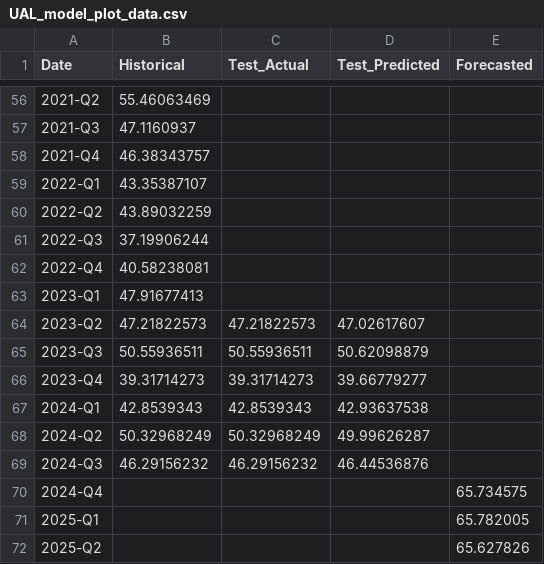
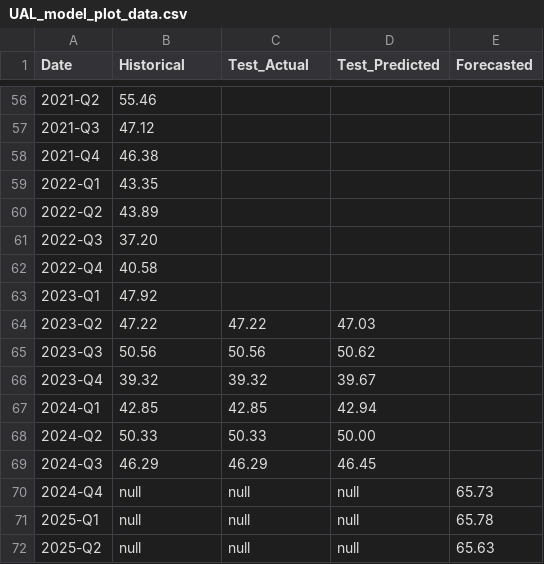
Before and after one commit to nitheshbethur39/flight-forecast-dashboard, a CSV file: public/data/UAL_model_plot_data.csv, drawn as a sheet; only a part is shown, gaps mark what is left out; the diff covers the shown part only.

```diff
--- a/public/data/UAL_model_plot_data.csv
+++ b/public/data/UAL_model_plot_data.csv
@@ -56,17 +56,17 @@ Date,Historical,Test_Actual,Test_Predicted,Forecasted
-2021-Q2,55.46063469,,,
-2021-Q3,47.1160937,,,
-2021-Q4,46.38343757,,,
-2022-Q1,43.35387107,,,
-2022-Q2,43.89032259,,,
-2022-Q3,37.19906244,,,
-2022-Q4,40.58238081,,,
-2023-Q1,47.91677413,,,
-2023-Q2,47.21822573,47.21822573,47.02617607,
-2023-Q3,50.55936511,50.55936511,50.62098879,
-2023-Q4,39.31714273,39.31714273,39.66779277,
-2024-Q1,42.8539343,42.8539343,42.93637538,
-2024-Q2,50.32968249,50.32968249,49.99626287,
-2024-Q3,46.29156232,46.29156232,46.44536876,
-2024-Q4,,,,65.734575
-2025-Q1,,,,65.782005
-2025-Q2,,,,65.627826
+2021-Q2,55.46,,,
+2021-Q3,47.12,,,
+2021-Q4,46.38,,,
+2022-Q1,43.35,,,
+2022-Q2,43.89,,,
+2022-Q3,37.20,,,
+2022-Q4,40.58,,,
+2023-Q1,47.92,,,
+2023-Q2,47.22,47.22,47.03,
+2023-Q3,50.56,50.56,50.62,
+2023-Q4,39.32,39.32,39.67,
+2024-Q1,42.85,42.85,42.94,
+2024-Q2,50.33,50.33,50.00,
+2024-Q3,46.29,46.29,46.45,
+2024-Q4,null,null,null,65.73
+2025-Q1,null,null,null,65.78
+2025-Q2,null,null,null,65.63
```
Also changed, not shown: 58 edited cells elsewhere in this file, 6 other files.
